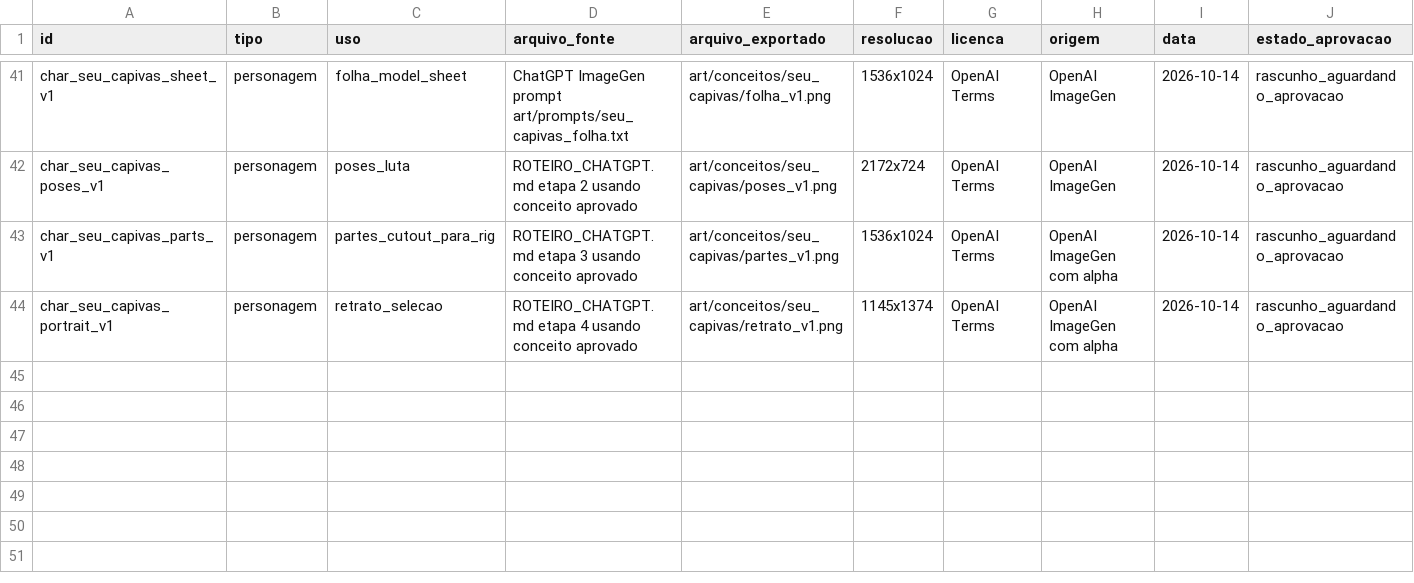
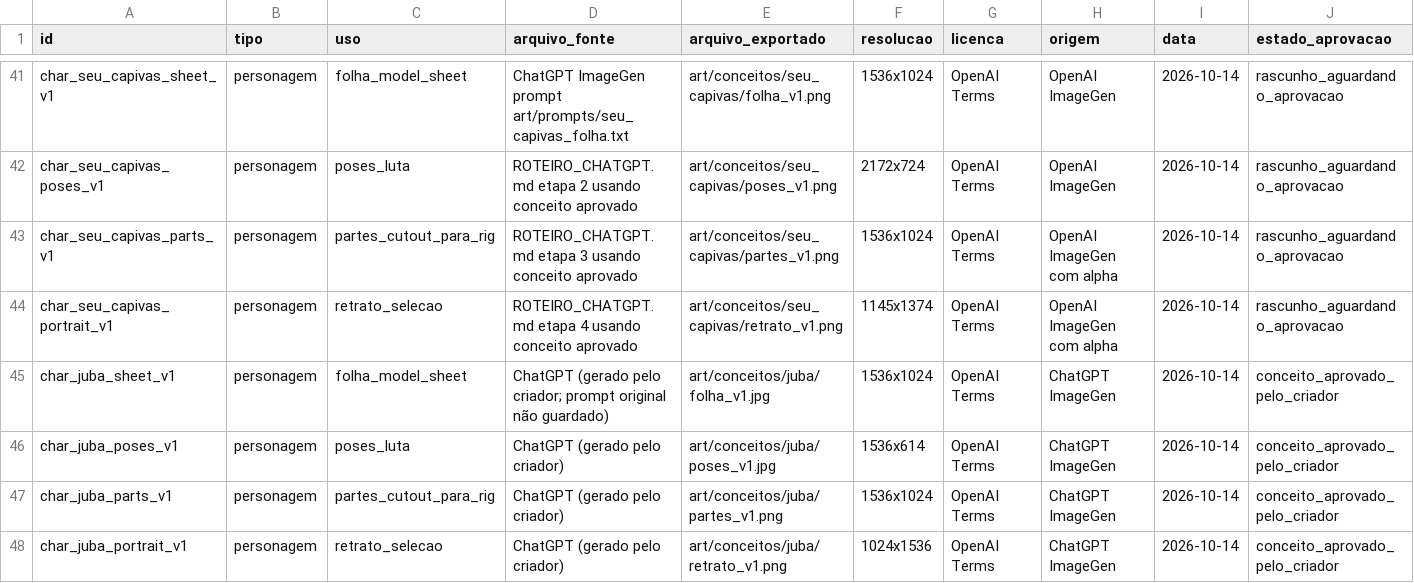
Before and after one commit to JaoDaJunq/smash_junq, a CSV file: assets/manifest.csv, drawn as a sheet; only a part is shown, gaps mark what is left out.

```diff
--- a/assets/manifest.csv
+++ b/assets/manifest.csv
@@ -44 +44,5 @@ char_seu_capivas_parts_v1,personagem,partes_cutout_para_rig,ROTEIRO_CHATGPT.md e
 char_seu_capivas_portrait_v1,personagem,retrato_selecao,ROTEIRO_CHATGPT.md etapa 4 usando conceito aprovado,art/conceitos/seu_capivas/retrato_v1.png,1145x1374,OpenAI Terms,OpenAI ImageGen com alpha,2026-10-14,rascunho_aguardando_aprovacao
+char_juba_sheet_v1,personagem,folha_model_sheet,ChatGPT (gerado pelo criador; prompt original não guardado),art/conceitos/juba/folha_v1.jpg,1536x1024,OpenAI Terms,ChatGPT ImageGen,2026-10-14,conceito_aprovado_pelo_criador
+char_juba_poses_v1,personagem,poses_luta,ChatGPT (gerado pelo criador),art/conceitos/juba/poses_v1.jpg,1536x614,OpenAI Terms,ChatGPT ImageGen,2026-10-14,conceito_aprovado_pelo_criador
+char_juba_parts_v1,personagem,partes_cutout_para_rig,ChatGPT (gerado pelo criador),art/conceitos/juba/partes_v1.png,1536x1024,OpenAI Terms,ChatGPT ImageGen,2026-10-14,conceito_aprovado_pelo_criador
+char_juba_portrait_v1,personagem,retrato_selecao,ChatGPT (gerado pelo criador),art/conceitos/juba/retrato_v1.png,1024x1536,OpenAI Terms,ChatGPT ImageGen,2026-10-14,conceito_aprovado_pelo_criador
```
Also changed, not shown: 1 other file.
